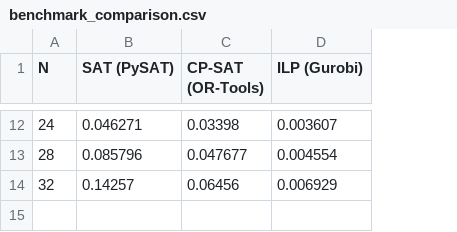
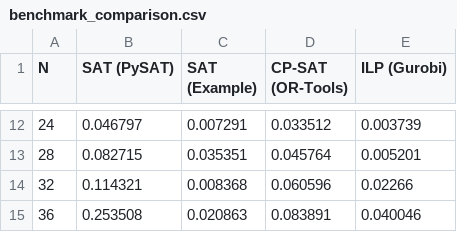
Before and after one commit to LeNgocPhong/BTL1-NQueen-Le_Ngoc_Phong, a CSV file: results/benchmark_comparison.csv, drawn as a sheet; only a part is shown, gaps mark what is left out; addresses are those after the commit; the diff covers the shown part only; the diff names each change by its address in the sheet, - before the commit and + after, or states it on an @@ line.

Commit message:
cập nhật testcases + thêm file example

```diff
--- a/results/benchmark_comparison.csv
+++ b/results/benchmark_comparison.csv
+column C (SAT (Example)), rows 12-14: 0.007291 | 0.035351 | 0.008368
-B12 (SAT (PySAT)): 0.046271
+B12 (SAT (PySAT)): 0.046797
-D12 (CP-SAT (OR-Tools)): 0.03398
+D12 (CP-SAT (OR-Tools)): 0.033512
-E12 (ILP (Gurobi)): 0.003607
+E12 (ILP (Gurobi)): 0.003739
-B13 (SAT (PySAT)): 0.085796
+B13 (SAT (PySAT)): 0.082715
-D13 (CP-SAT (OR-Tools)): 0.047677
+D13 (CP-SAT (OR-Tools)): 0.045764
-E13 (ILP (Gurobi)): 0.004554
+E13 (ILP (Gurobi)): 0.005201
-B14 (SAT (PySAT)): 0.14257
+B14 (SAT (PySAT)): 0.114321
-D14 (CP-SAT (OR-Tools)): 0.06456
+D14 (CP-SAT (OR-Tools)): 0.060596
-E14 (ILP (Gurobi)): 0.006929
+E14 (ILP (Gurobi)): 0.02266
+row 15: 36 | 0.253508 | 0.020863 | 0.083891 | 0.040046
```
Also changed, not shown: 30 edited cells elsewhere in this file, 4 other files.
